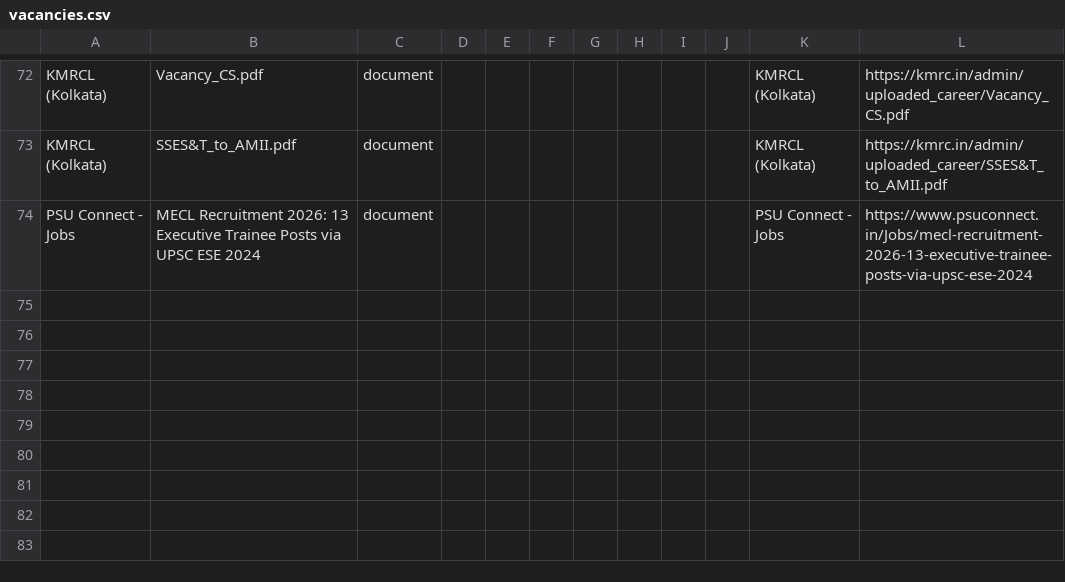
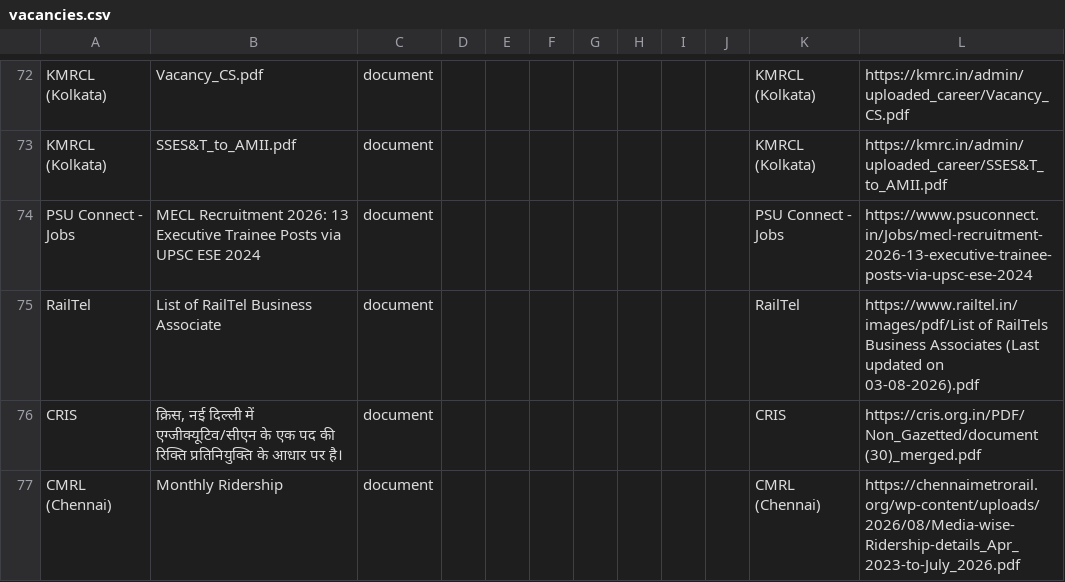
Before and after one commit to HarshLohiya/vacancy-board, a CSV file: docs/vacancies.csv, drawn as a sheet; only a part is shown, gaps mark what is left out; the diff names each change by its address in the sheet, - before the commit and + after, or states it on an @@ line.

```diff
--- a/docs/vacancies.csv
+++ b/docs/vacancies.csv
+row 75: RailTel | List of RailTel Business Associate | document |  |  |  |  |  |  |  | RailTel | https://www.railtel.in/images/pdf/List of RailTels Business Associates (Last updated on 03-08-2026).pdf
+row 76: CRIS | क्रिस, नई दिल्ली में एग्जीक्यूटिव/सीएन के एक पद की रिक्ति प्रतिनियुक्ति के आधार पर है। | document |  |  |  |  |  |  |  | CRIS | https://cris.org.in/PDF/Non_Gazetted/document (30)_merged.pdf
+row 77: CMRL (Chennai) | Monthly Ridership | document |  |  |  |  |  |  |  | CMRL (Chennai) | https://chennaimetrorail.org/wp-content/uploads/2026/08/Media-wise-Ridership-details_Apr_2023-to-July_2026.pdf
```
Also changed, not shown: 2 other files.
